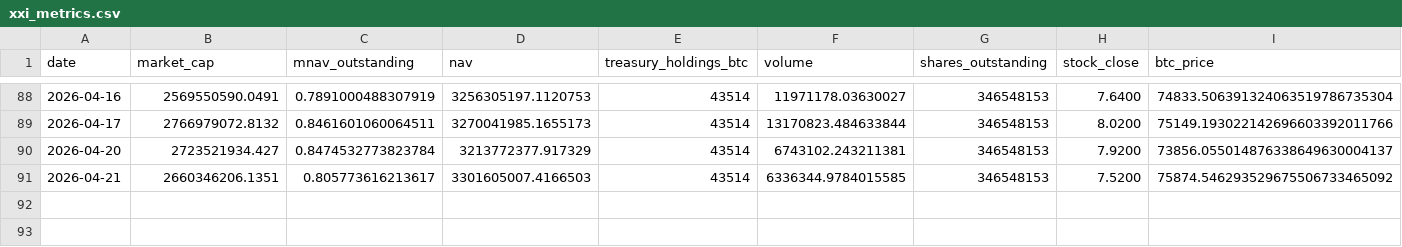
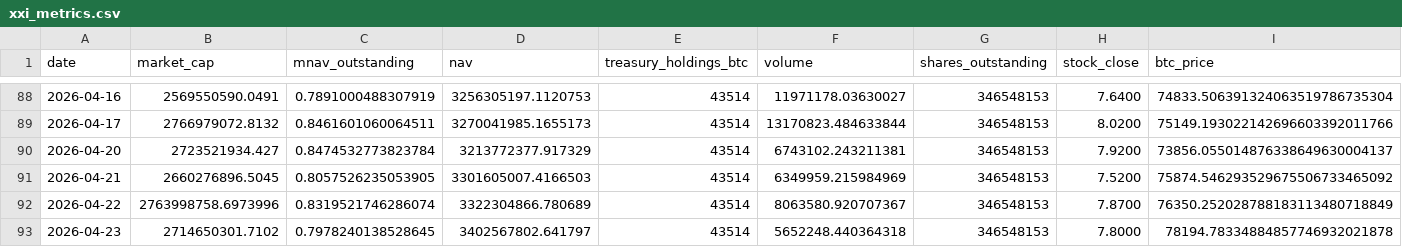
Before and after one commit to mcasto-cell/xxi-chart-builder, a CSV file: xxi_metrics.csv, drawn as a sheet; only a part is shown, gaps mark what is left out; rows hold the shown columns only; the diff names each change by its address in the sheet, - before the commit and + after, or states it on an @@ line.

```diff
--- a/xxi_metrics.csv
+++ b/xxi_metrics.csv
-B91 (market_cap): 2660346206.1351
+B91 (market_cap): 2660276896.5045
-C91 (mnav_outstanding): 0.805773616213617
+C91 (mnav_outstanding): 0.8057526235053905
-F91 (volume): 6336344.9784015585
+F91 (volume): 6349959.215984969
+row 92: 2026-04-22 | 2763998758.6973996 | 0.8319521746286074 | 3322304866.780689 | 43514 | 8063580.920707367 | 346548153 | 7.8700 | 76350.252028788183113480718849
+row 93: 2026-04-23 | 2714650301.7102 | 0.7978240138528645 | 3402567802.641797 | 43514 | 5652248.440364318 | 346548153 | 7.8000 | 78194.78334884857746932021878
```
Also changed, not shown: 9 other files.
